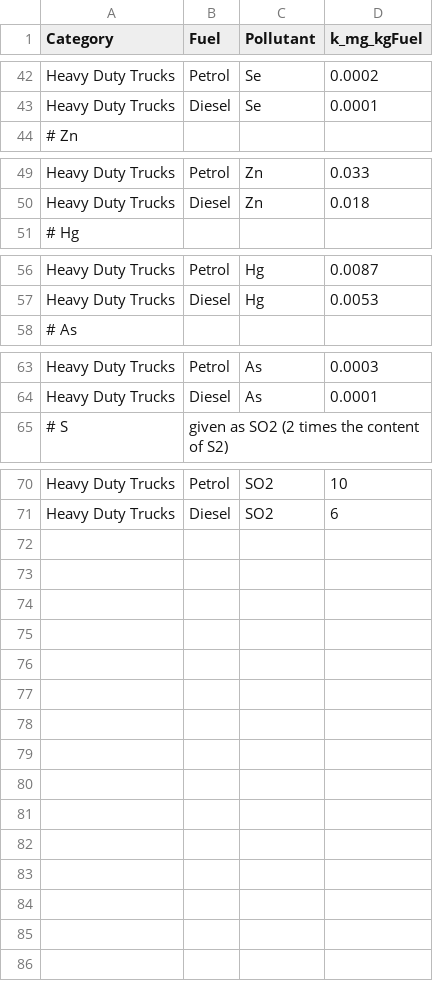
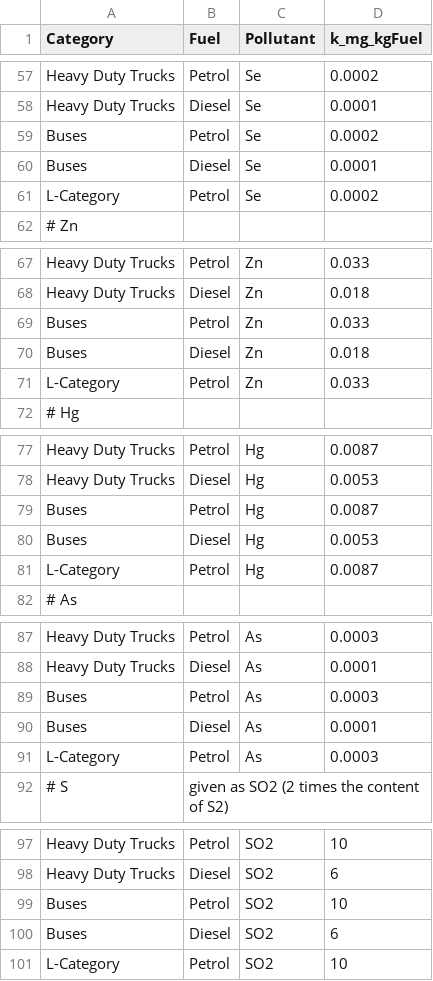
Before and after one commit to AlexCaseiro1979/EFcalculatoR, a CSV file: EFperFuel.csv, drawn as a sheet; only a part is shown, gaps mark what is left out; the diff covers the shown part only.

```diff
--- a/EFperFuel.csv
+++ b/EFperFuel.csv
@@ -43,2 +58,5 @@ Heavy Duty Trucks,Petrol,Se,0.0002
 Heavy Duty Trucks,Diesel,Se,0.0001
+Buses,Petrol,Se,0.0002
+Buses,Diesel,Se,0.0001
+L-Category,Petrol,Se,0.0002
 # Zn
@@ -50,2 +68,5 @@ Heavy Duty Trucks,Petrol,Zn,0.033
 Heavy Duty Trucks,Diesel,Zn,0.018
+Buses,Petrol,Zn,0.033
+Buses,Diesel,Zn,0.018
+L-Category,Petrol,Zn,0.033
 # Hg
@@ -57,2 +78,5 @@ Heavy Duty Trucks,Petrol,Hg,0.0087
 Heavy Duty Trucks,Diesel,Hg,0.0053
+Buses,Petrol,Hg,0.0087
+Buses,Diesel,Hg,0.0053
+L-Category,Petrol,Hg,0.0087
 # As
@@ -64,2 +88,5 @@ Heavy Duty Trucks,Petrol,As,0.0003
 Heavy Duty Trucks,Diesel,As,0.0001
+Buses,Petrol,As,0.0003
+Buses,Diesel,As,0.0001
+L-Category,Petrol,As,0.0003
 # S, given as SO2 (2 times the content of S2)
@@ -71 +98,4 @@ Heavy Duty Trucks,Petrol,SO2,10
 Heavy Duty Trucks,Diesel,SO2,6
+Buses,Petrol,SO2,10
+Buses,Diesel,SO2,6
+L-Category,Petrol,SO2,10
```
Also changed, not shown: 15 added rows elsewhere in this file, EFperLength.csv, 7 other files.
